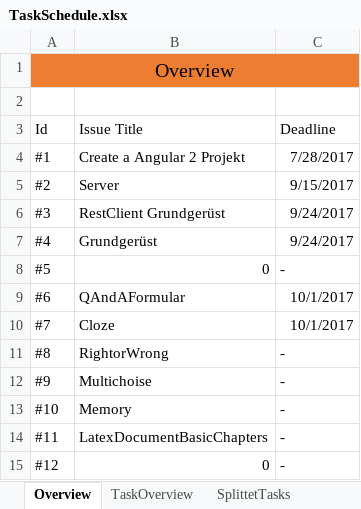
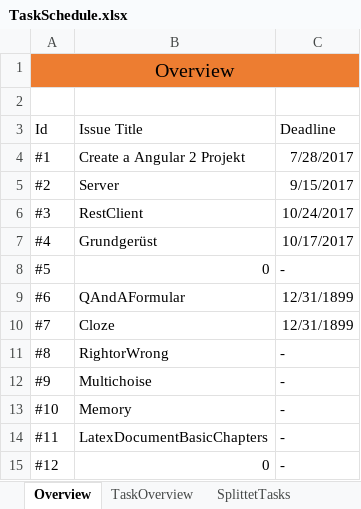
Before and after one commit to Jazzminaa/JasT, an Excel workbook: Planning/TaskSchedule.xlsx, sheet Overview, drawn as a sheet; only a part is shown; values as stored, in another font and other column widths than the file's, no borders; table styles not drawn; the diff names each change by its address in the sheet, - before the commit and + after, or states it on an @@ line.

```diff
--- a/Planning/TaskSchedule.xlsx (sheet Overview)
+++ b/Planning/TaskSchedule.xlsx (sheet Overview)
-B6: RestClient Grundgerüst
+B6: RestClient
-C6: 9/24/2017
+C6: 10/24/2017
-C7: 9/24/2017
+C7: 10/17/2017
-C9:C10: 10/1/2017
+C9:C10: 12/31/1899
```
Also changed, not shown: sheet SplittetTasks, sheet TaskOverview, 10 other files.
